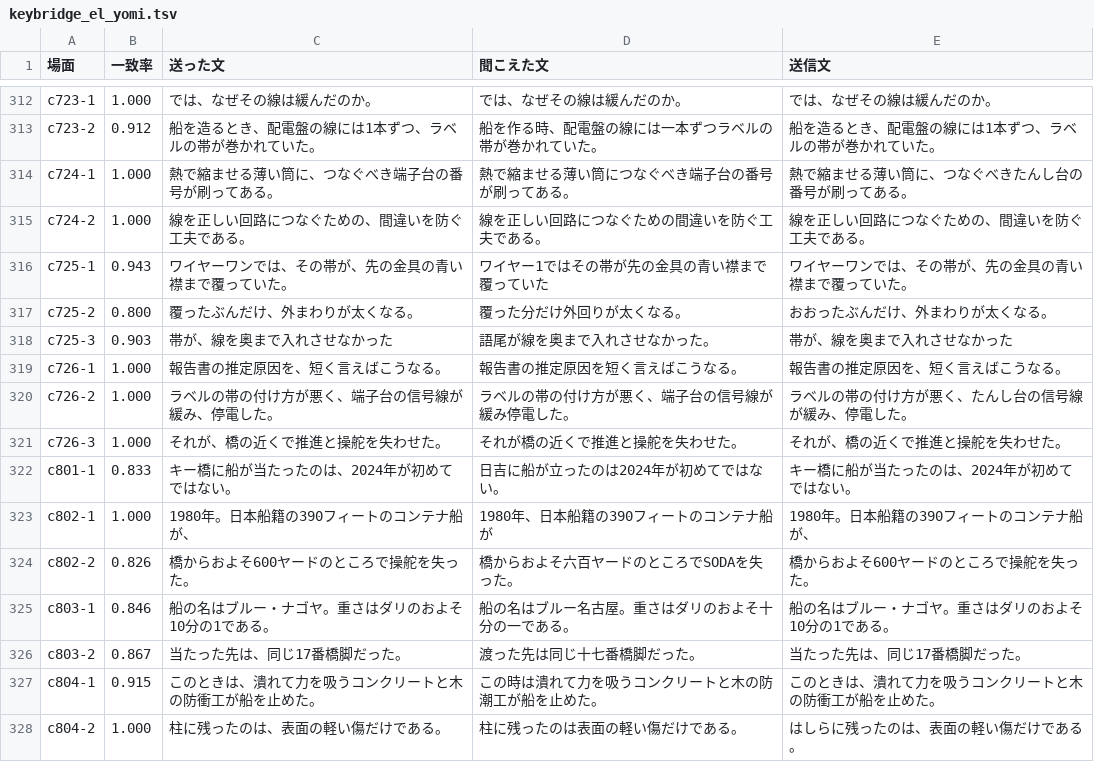
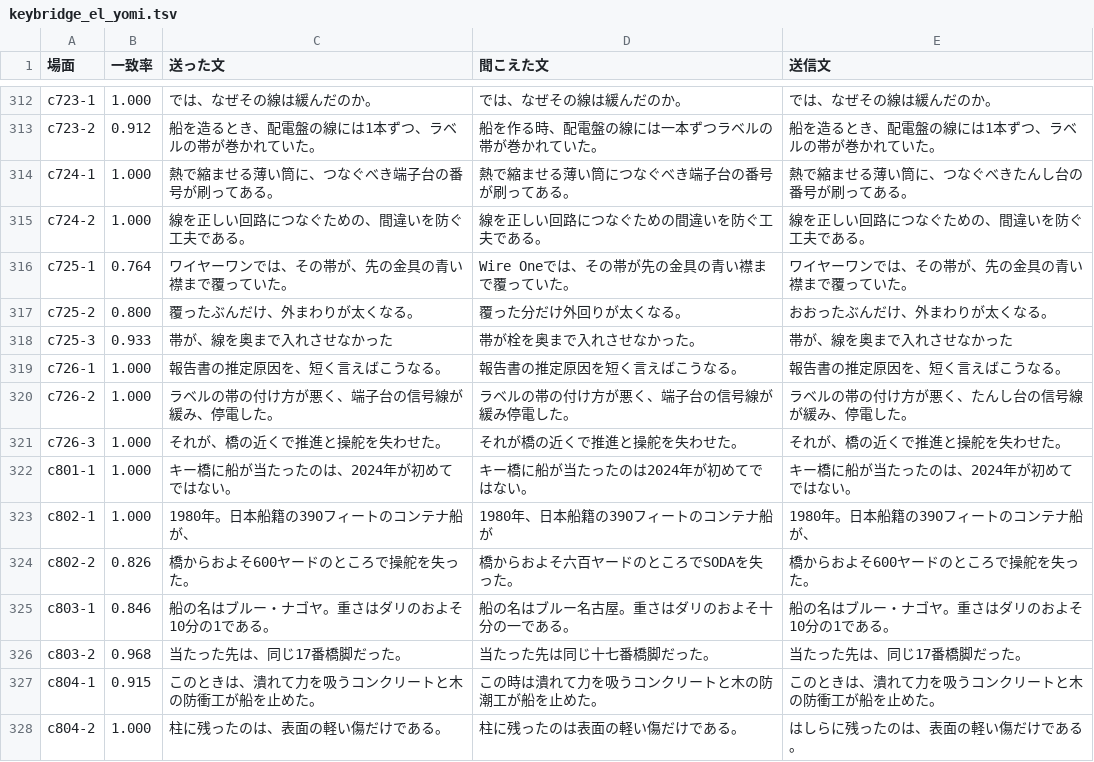
Before and after one commit to torotorotolo/zukai-engine, a TSV file: audio/el_qa/keybridge_el_yomi.tsv, drawn as a sheet; only a part is shown, gaps mark what is left out; the diff covers the shown part only.

```diff
--- a/audio/el_qa/keybridge_el_yomi.tsv
+++ b/audio/el_qa/keybridge_el_yomi.tsv
@@ -315,5 +315,5 @@ c724-1	1.000	熱で縮ませる薄い筒に、つなぐべき端子台の番号
 c724-2	1.000	線を正しい回路につなぐための、間違いを防ぐ工夫である。	線を正しい回路につなぐための間違いを防ぐ工夫である。	線を正しい回路につなぐための、間違いを防ぐ工夫である。
-c725-1	0.943	ワイヤーワンでは、その帯が、先の金具の青い襟まで覆っていた。	ワイヤー1ではその帯が先の金具の青い襟まで覆っていた	ワイヤーワンでは、その帯が、先の金具の青い襟まで覆っていた。
+c725-1	0.764	ワイヤーワンでは、その帯が、先の金具の青い襟まで覆っていた。	Wire Oneでは、その帯が先の金具の青い襟まで覆っていた。	ワイヤーワンでは、その帯が、先の金具の青い襟まで覆っていた。
 c725-2	0.800	覆ったぶんだけ、外まわりが太くなる。	覆った分だけ外回りが太くなる。	おおったぶんだけ、外まわりが太くなる。
-c725-3	0.903	帯が、線を奥まで入れさせなかった	語尾が線を奥まで入れさせなかった。	帯が、線を奥まで入れさせなかった
+c725-3	0.933	帯が、線を奥まで入れさせなかった	帯が栓を奥まで入れさせなかった。	帯が、線を奥まで入れさせなかった
 c726-1	1.000	報告書の推定原因を、短く言えばこうなる。	報告書の推定原因を短く言えばこうなる。	報告書の推定原因を、短く言えばこうなる。
@@ -321,3 +321,3 @@ c726-2	1.000	ラベルの帯の付け方が悪く、端子台の信号線が緩
 c726-3	1.000	それが、橋の近くで推進と操舵を失わせた。	それが橋の近くで推進と操舵を失わせた。	それが、橋の近くで推進と操舵を失わせた。
-c801-1	0.833	キー橋に船が当たったのは、2024年が初めてではない。	日吉に船が立ったのは2024年が初めてではない。	キー橋に船が当たったのは、2024年が初めてではない。
+c801-1	1.000	キー橋に船が当たったのは、2024年が初めてではない。	キー橋に船が当たったのは2024年が初めてではない。	キー橋に船が当たったのは、2024年が初めてではない。
 c802-1	1.000	1980年。日本船籍の390フィートのコンテナ船が、	1980年、日本船籍の390フィートのコンテナ船が	1980年。日本船籍の390フィートのコンテナ船が、
@@ -325,3 +325,3 @@ c802-2	0.826	橋からおよそ600ヤードのところで操舵を失った。
 c803-1	0.846	船の名はブルー・ナゴヤ。重さはダリのおよそ10分の1である。	船の名はブルー名古屋。重さはダリのおよそ十分の一である。	船の名はブルー・ナゴヤ。重さはダリのおよそ10分の1である。
-c803-2	0.867	当たった先は、同じ17番橋脚だった。	渡った先は同じ十七番橋脚だった。	当たった先は、同じ17番橋脚だった。
+c803-2	0.968	当たった先は、同じ17番橋脚だった。	当たった先は同じ十七番橋脚だった。	当たった先は、同じ17番橋脚だった。
 c804-1	0.915	このときは、潰れて力を吸うコンクリートと木の防衝工が船を止めた。	この時は潰れて力を吸うコンクリートと木の防潮工が船を止めた。	このときは、潰れて力を吸うコンクリートと木の防衝工が船を止めた。
```
Also changed, not shown: 155 edited cells elsewhere in this file, audio/el_qa/keybridge_el_artifacts.tsv, audio/el_qa/keybridge_heard_flags.tsv, 9 other files.
